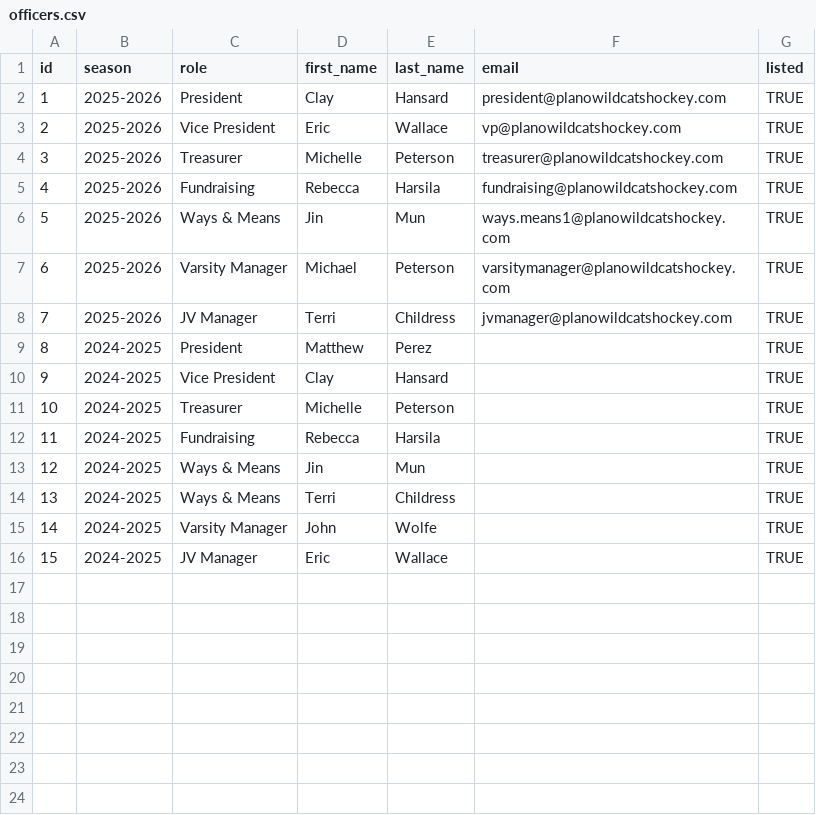
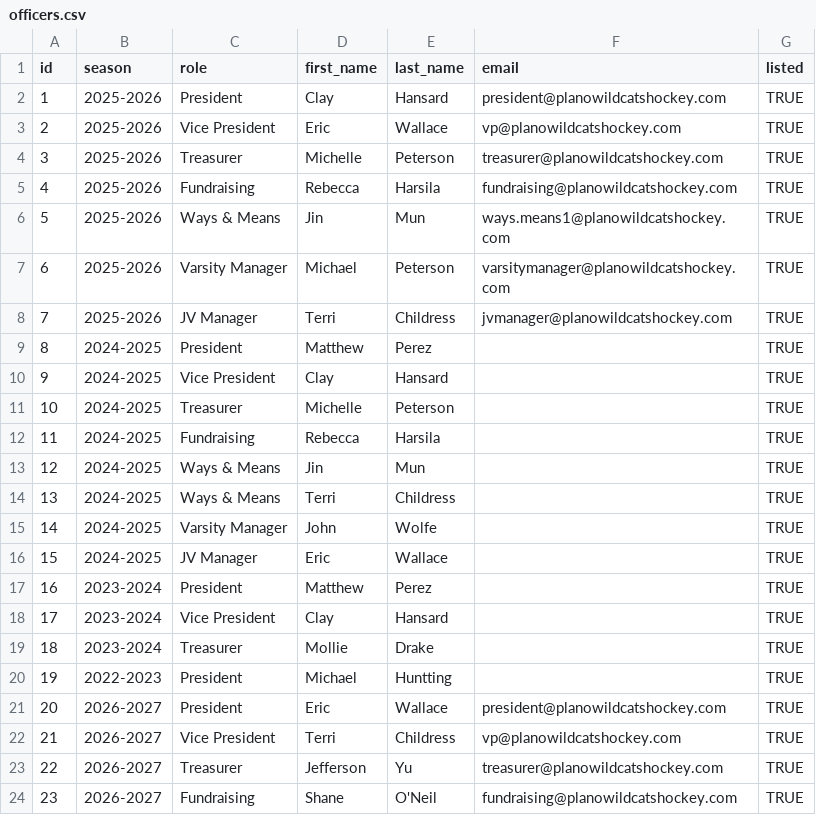
Before and after one commit to PlanoWildcatsHockey/pwha-site, a CSV file: sources/officers.csv, drawn as a sheet.

```diff
--- a/sources/officers.csv
+++ b/sources/officers.csv
@@ -16 +16,9 @@ id,season,role,first_name,last_name,email,listed
 15,2024-2025,JV Manager,Eric,Wallace,,TRUE
+16,2023-2024,President,Matthew,Perez,,TRUE
+17,2023-2024,Vice President,Clay,Hansard,,TRUE
+18,2023-2024,Treasurer,Mollie,Drake,,TRUE
+19,2022-2023,President,Michael,Huntting,,TRUE
+20,2026-2027,President,Eric,Wallace,president@planowildcatshockey.com,TRUE
+21,2026-2027,Vice President,Terri,Childress,vp@planowildcatshockey.com,TRUE
+22,2026-2027,Treasurer,Jefferson,Yu,treasurer@planowildcatshockey.com,TRUE
+23,2026-2027,Fundraising,Shane,"O'Neil",fundraising@planowildcatshockey.com,TRUE
```
Also changed, not shown: 19 other files.
